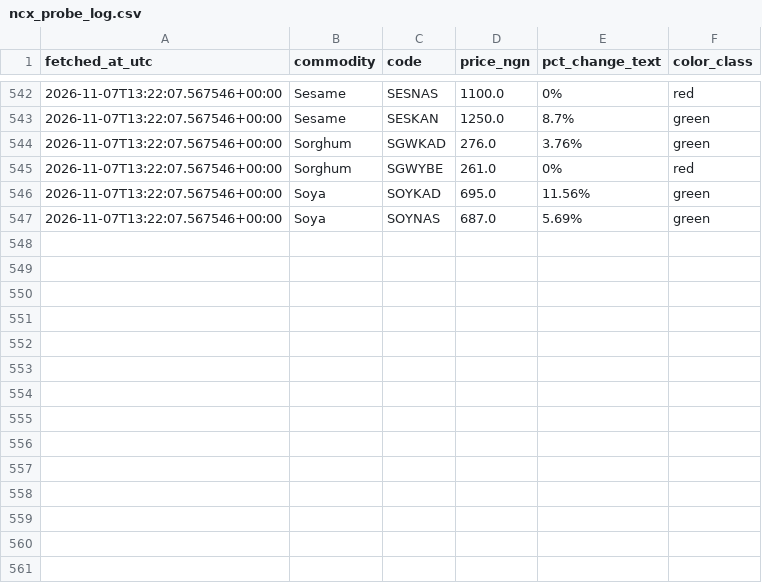
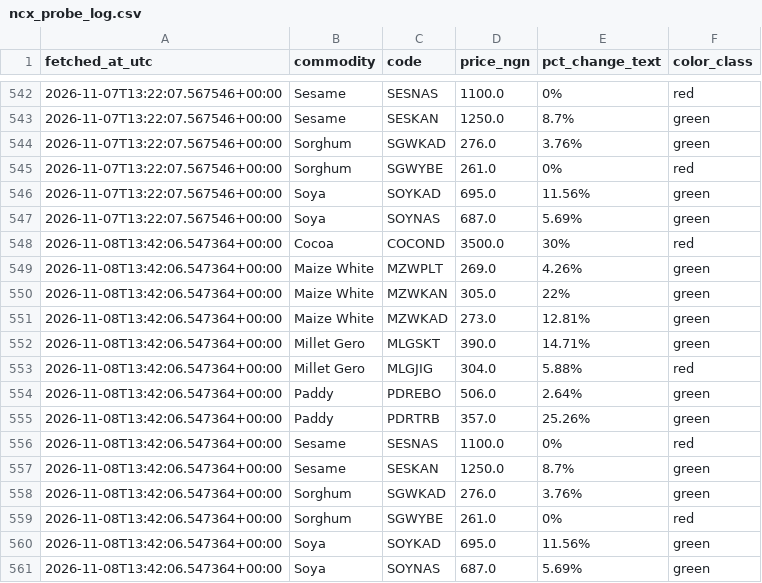
Before and after one commit to Agrolinking-Solutions/Agrolinking-Intelligence, a CSV file: data/research/ncx_probe_log.csv, drawn as a sheet; only a part is shown, gaps mark what is left out.

```diff
--- a/data/research/ncx_probe_log.csv
+++ b/data/research/ncx_probe_log.csv
@@ -547 +547,15 @@ fetched_at_utc,commodity,code,price_ngn,pct_change_text,color_class
 2026-11-07T13:22:07.567546+00:00,Soya,SOYNAS,687.0,5.69%,green
+2026-11-08T13:42:06.547364+00:00,Cocoa,COCOND,3500.0,30%,red
+2026-11-08T13:42:06.547364+00:00,Maize White,MZWPLT,269.0,4.26%,green
+2026-11-08T13:42:06.547364+00:00,Maize White,MZWKAN,305.0,22%,green
+2026-11-08T13:42:06.547364+00:00,Maize White,MZWKAD,273.0,12.81%,green
+2026-11-08T13:42:06.547364+00:00,Millet Gero,MLGSKT,390.0,14.71%,green
+2026-11-08T13:42:06.547364+00:00,Millet Gero,MLGJIG,304.0,5.88%,red
+2026-11-08T13:42:06.547364+00:00,Paddy,PDREBO,506.0,2.64%,green
+2026-11-08T13:42:06.547364+00:00,Paddy,PDRTRB,357.0,25.26%,green
+2026-11-08T13:42:06.547364+00:00,Sesame,SESNAS,1100.0,0%,red
+2026-11-08T13:42:06.547364+00:00,Sesame,SESKAN,1250.0,8.7%,green
+2026-11-08T13:42:06.547364+00:00,Sorghum,SGWKAD,276.0,3.76%,green
+2026-11-08T13:42:06.547364+00:00,Sorghum,SGWYBE,261.0,0%,red
+2026-11-08T13:42:06.547364+00:00,Soya,SOYKAD,695.0,11.56%,green
+2026-11-08T13:42:06.547364+00:00,Soya,SOYNAS,687.0,5.69%,green
```
